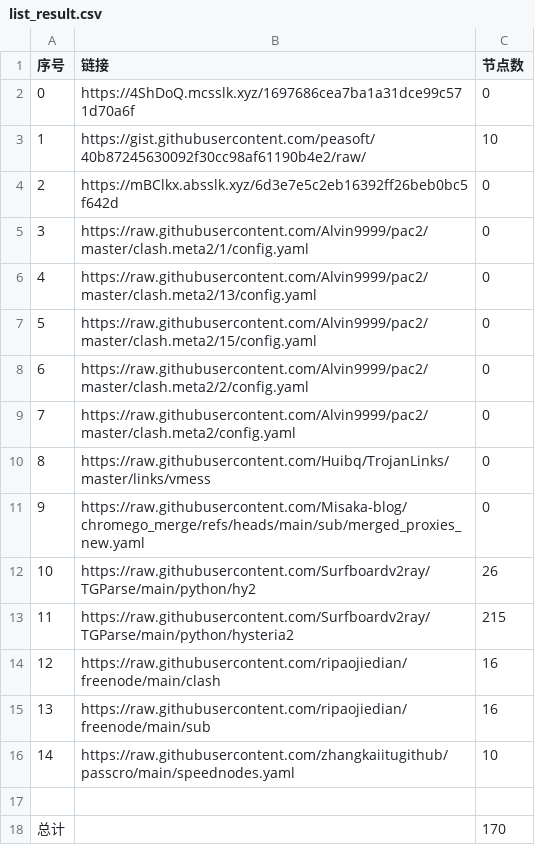
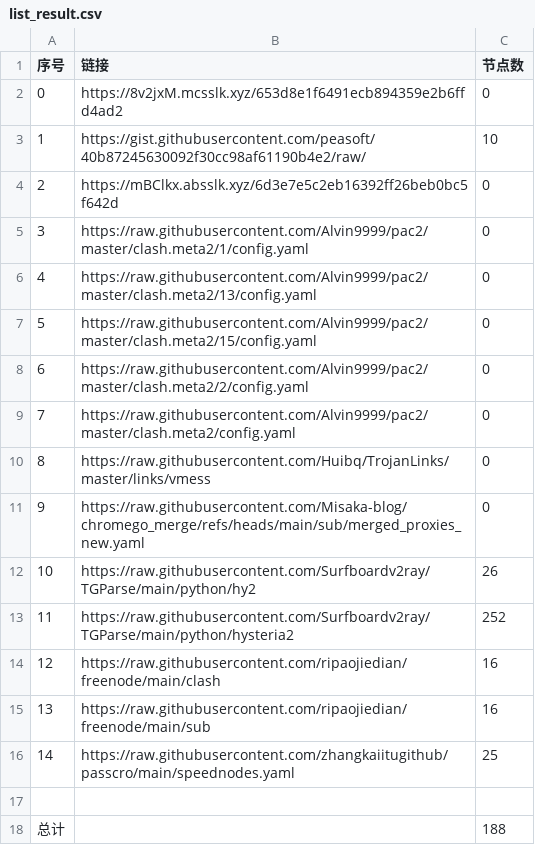
Before and after one commit to this-ooo/nmw, a CSV file: list_result.csv, drawn as a sheet.

```diff
--- a/list_result.csv
+++ b/list_result.csv
@@ -1,3 +1,3 @@
 序号,链接,节点数
-0,https://4ShDoQ.mcsslk.xyz/1697686cea7ba1a31dce99c571d70a6f,0
+0,https://8v2jxM.mcsslk.xyz/653d8e1f6491ecb894359e2b6ffd4ad2,0
 1,https://gist.githubusercontent.com/peasoft/40b87245630092f30cc98af61190b4e2/raw/,10
@@ -12,7 +12,7 @@
 10,https://raw.githubusercontent.com/Surfboardv2ray/TGParse/main/python/hy2,26
-11,https://raw.githubusercontent.com/Surfboardv2ray/TGParse/main/python/hysteria2,215
+11,https://raw.githubusercontent.com/Surfboardv2ray/TGParse/main/python/hysteria2,252
 12,https://raw.githubusercontent.com/ripaojiedian/freenode/main/clash,16
 13,https://raw.githubusercontent.com/ripaojiedian/freenode/main/sub,16
-14,https://raw.githubusercontent.com/zhangkaiitugithub/passcro/main/speednodes.yaml,10
+14,https://raw.githubusercontent.com/zhangkaiitugithub/passcro/main/speednodes.yaml,25
 
-总计,,170
+总计,,188
```
Also changed, not shown: 18 other files.
